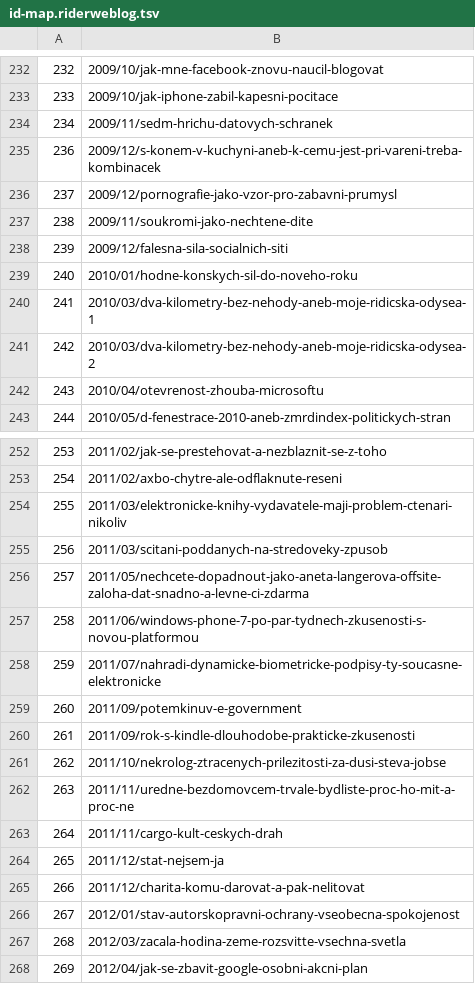
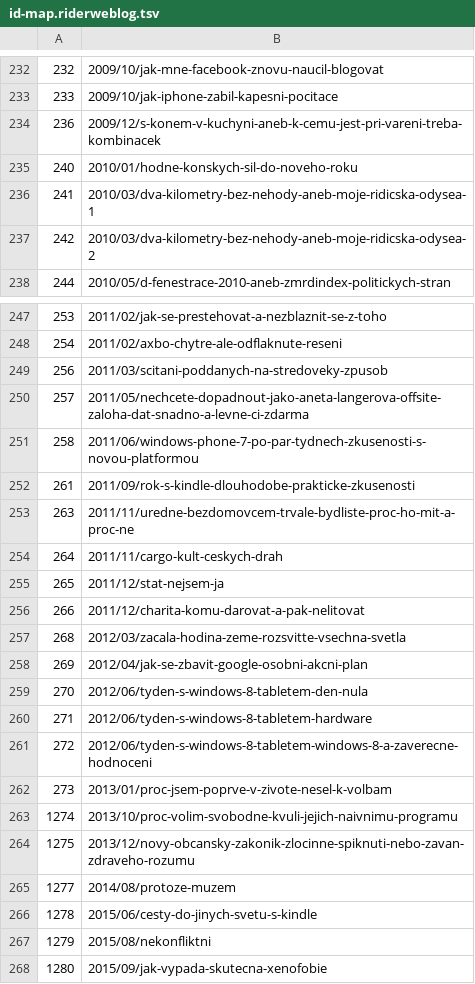
Before and after one commit to ridercz/Blog, a TSV file: source/id-map.riderweblog.tsv, drawn as a sheet; only a part is shown, gaps mark what is left out; the shorter side is filled out with more unchanged rows; the diff covers the shown part only; the diff names each change by its address in the sheet, - before the commit and + after, or states it on an @@ line.

```diff
--- a/source/id-map.riderweblog.tsv
+++ b/source/id-map.riderweblog.tsv
-row 234: 234 | 2009/11/sedm-hrichu-datovych-schranek
-row 236: 237 | 2009/12/pornografie-jako-vzor-pro-zabavni-prumysl
-row 237: 238 | 2009/11/soukromi-jako-nechtene-dite
-row 238: 239 | 2009/12/falesna-sila-socialnich-siti
-row 242: 243 | 2010/04/otevrenost-zhouba-microsoftu
-row 254: 255 | 2011/03/elektronicke-knihy-vydavatele-maji-problem-ctenari-nikoliv
-row 258: 259 | 2011/07/nahradi-dynamicke-biometricke-podpisy-ty-soucasne-elektronicke
-row 259: 260 | 2011/09/potemkinuv-e-government
-row 261: 262 | 2011/10/nekrolog-ztracenych-prilezitosti-za-dusi-steva-jobse
-row 266: 267 | 2012/01/stav-autorskopravni-ochrany-vseobecna-spokojenost
```
Also changed, not shown: 4 removed rows elsewhere in this file, source/id-map.aspnetcz.tsv, 2 other files.
